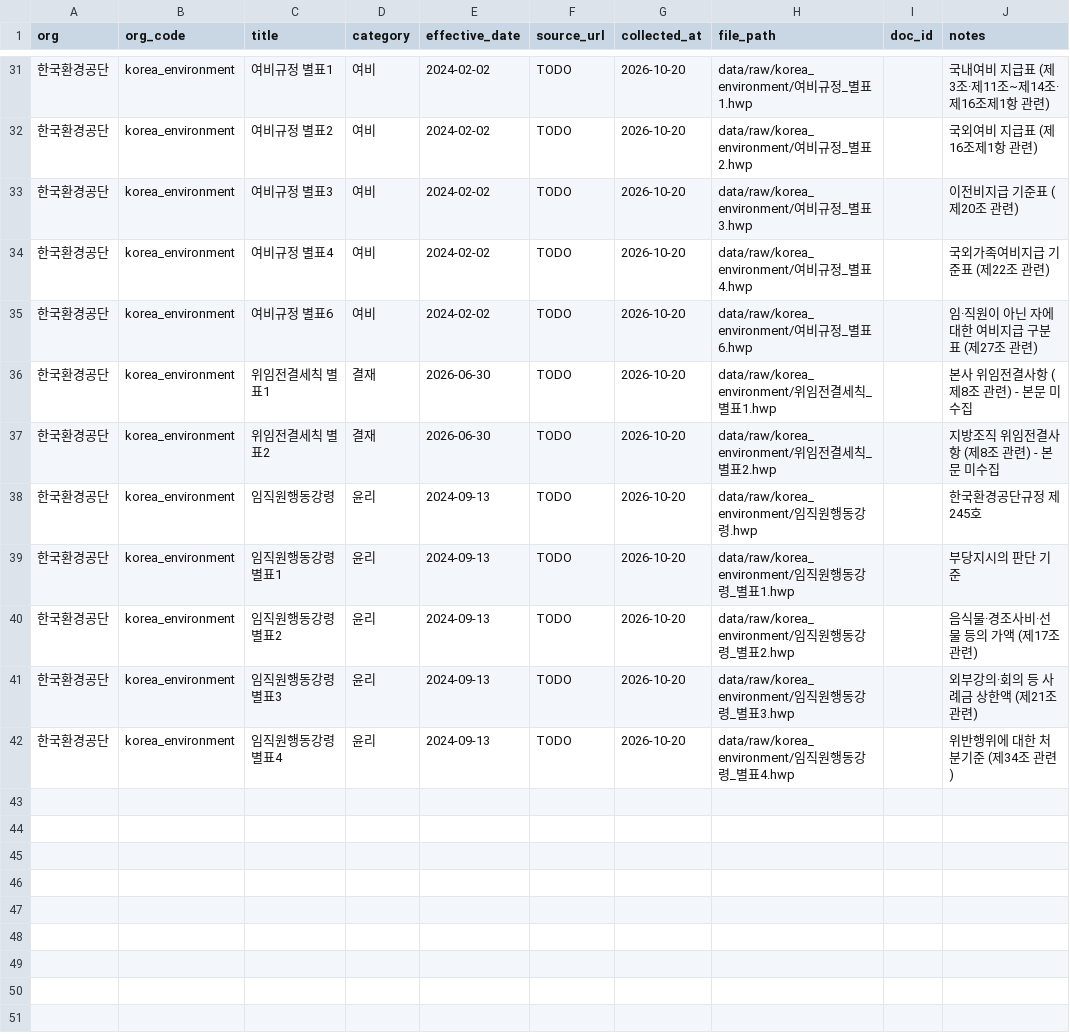
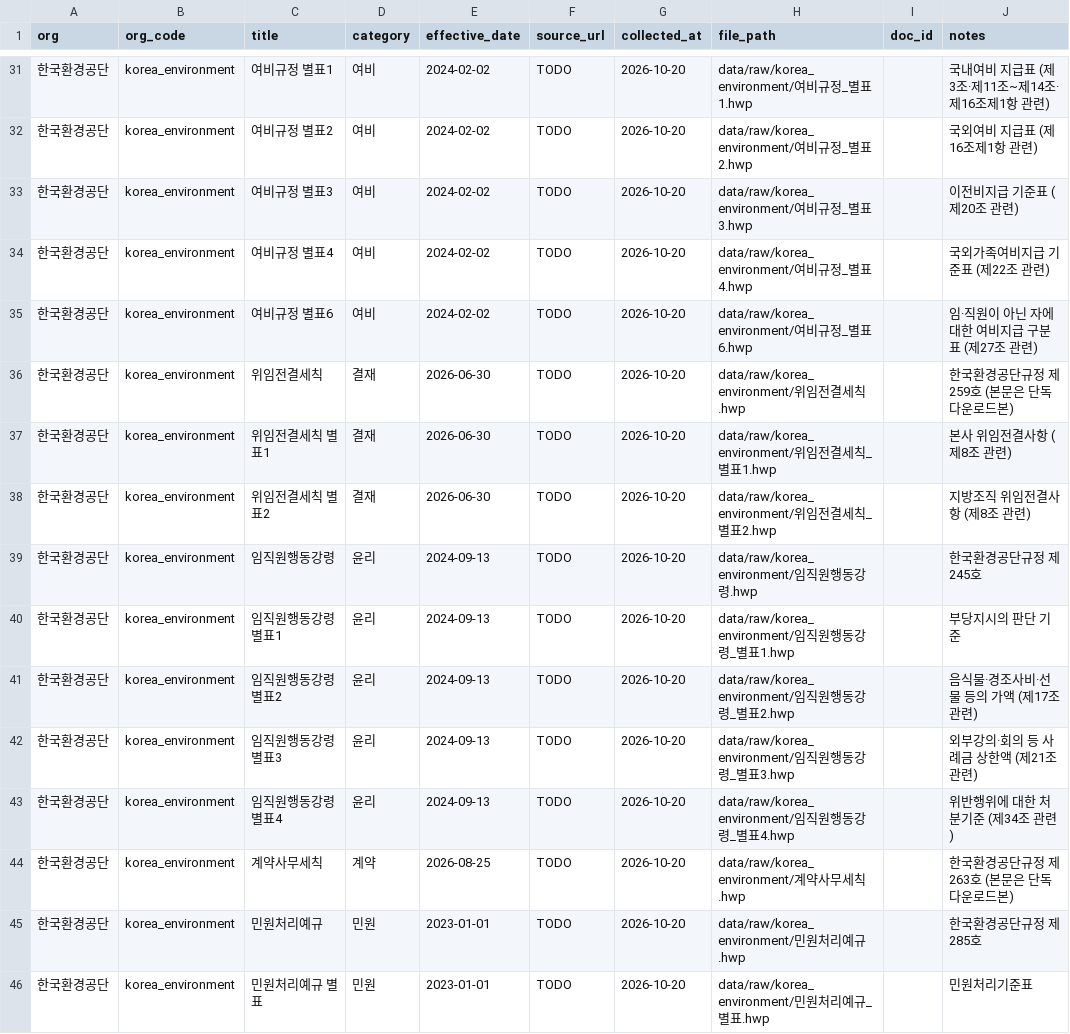
Before and after one commit to ChoKwonHwi/Automate-Agent-Project, a CSV file: data/sources.csv, drawn as a sheet; only a part is shown, gaps mark what is left out.

Commit message:
Register 계약사무세칙, 위임전결세칙 body, 민원처리예규

```diff
--- a/data/sources.csv
+++ b/data/sources.csv
@@ -35,4 +35,5 @@
 한국환경공단,korea_environment,여비규정 별표6,여비,2024-02-02,TODO,2026-10-20,data/raw/korea_environment/여비규정_별표6.hwp,,임·직원이 아닌 자에 대한 여비지급 구분표 (제27조 관련)
-한국환경공단,korea_environment,위임전결세칙 별표1,결재,2026-06-30,TODO,2026-10-20,data/raw/korea_environment/위임전결세칙_별표1.hwp,,본사 위임전결사항 (제8조 관련) - 본문 미수집
-한국환경공단,korea_environment,위임전결세칙 별표2,결재,2026-06-30,TODO,2026-10-20,data/raw/korea_environment/위임전결세칙_별표2.hwp,,지방조직 위임전결사항 (제8조 관련) - 본문 미수집
+한국환경공단,korea_environment,위임전결세칙,결재,2026-06-30,TODO,2026-10-20,data/raw/korea_environment/위임전결세칙.hwp,,한국환경공단규정 제259호 (본문은 단독 다운로드본)
+한국환경공단,korea_environment,위임전결세칙 별표1,결재,2026-06-30,TODO,2026-10-20,data/raw/korea_environment/위임전결세칙_별표1.hwp,,본사 위임전결사항 (제8조 관련)
+한국환경공단,korea_environment,위임전결세칙 별표2,결재,2026-06-30,TODO,2026-10-20,data/raw/korea_environment/위임전결세칙_별표2.hwp,,지방조직 위임전결사항 (제8조 관련)
 한국환경공단,korea_environment,임직원행동강령,윤리,2024-09-13,TODO,2026-10-20,data/raw/korea_environment/임직원행동강령.hwp,,한국환경공단규정 제245호
@@ -42 +43,4 @@
 한국환경공단,korea_environment,임직원행동강령 별표4,윤리,2024-09-13,TODO,2026-10-20,data/raw/korea_environment/임직원행동강령_별표4.hwp,,위반행위에 대한 처분기준 (제34조 관련)
+한국환경공단,korea_environment,계약사무세칙,계약,2026-08-25,TODO,2026-10-20,data/raw/korea_environment/계약사무세칙.hwp,,한국환경공단규정 제263호 (본문은 단독 다운로드본)
+한국환경공단,korea_environment,민원처리예규,민원,2023-01-01,TODO,2026-10-20,data/raw/korea_environment/민원처리예규.hwp,,한국환경공단규정 제285호
+한국환경공단,korea_environment,민원처리예규 별표,민원,2023-01-01,TODO,2026-10-20,data/raw/korea_environment/민원처리예규_별표.hwp,,민원처리기준표
```
Also changed, not shown: 1 other file.
